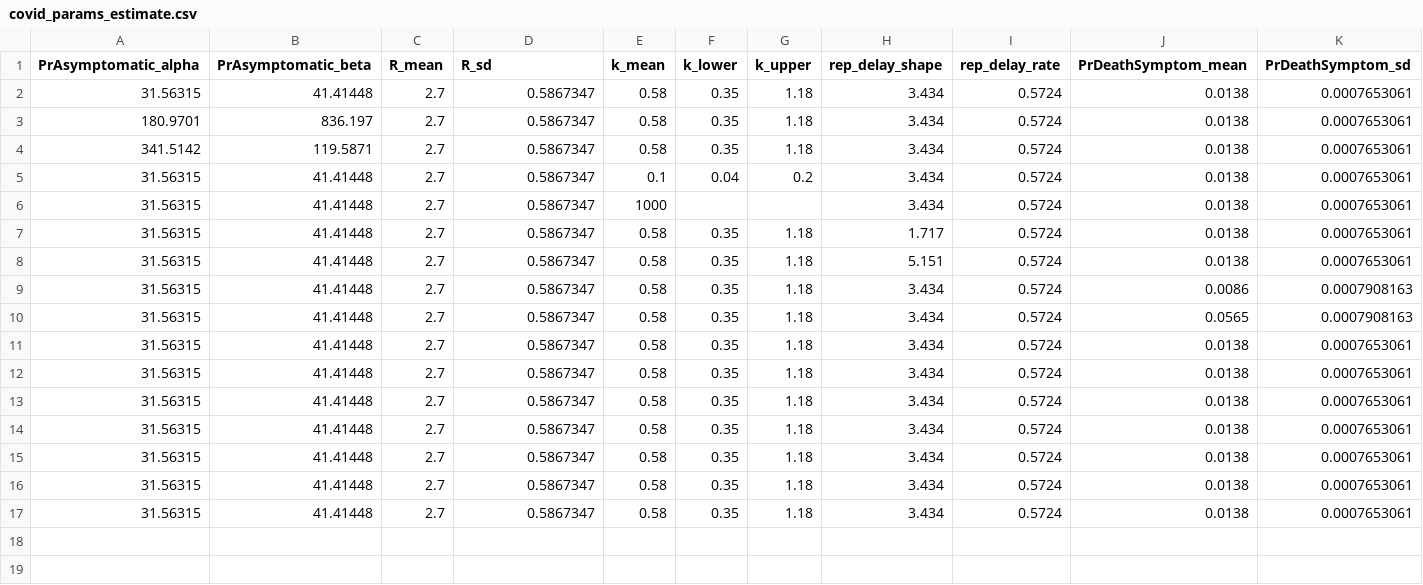
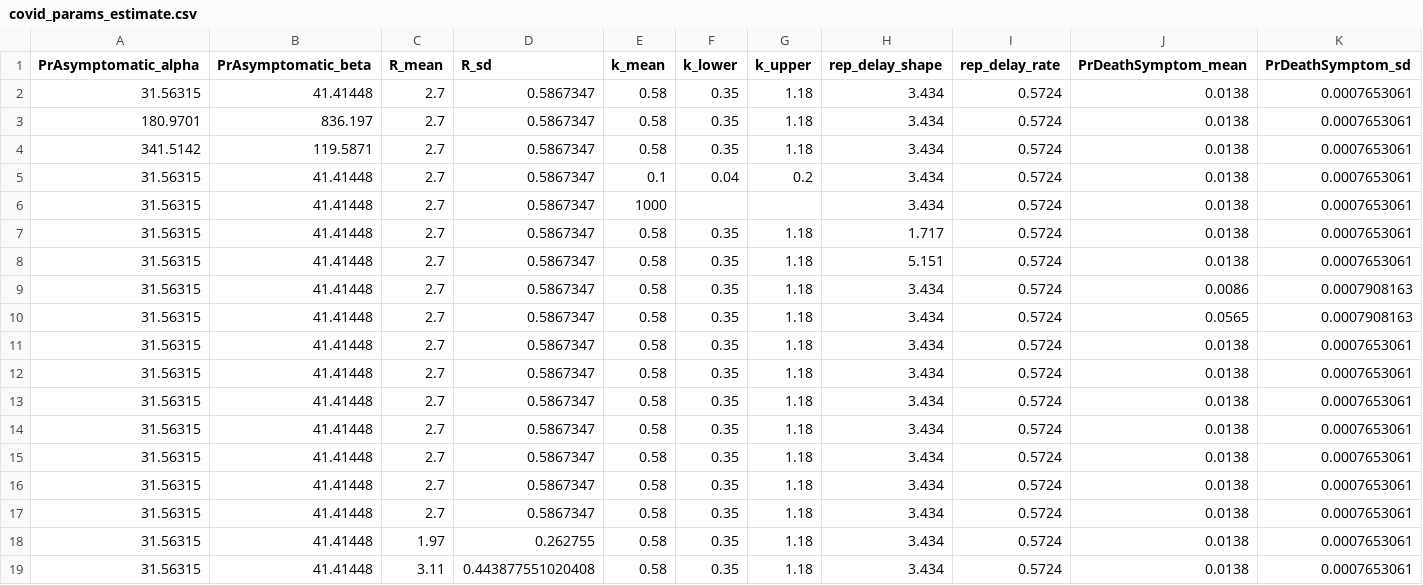
Before and after one commit to TAlexPerkins/sarscov2_unobserved, a CSV file: data/sensitivity/covid_params_estimate.csv, drawn as a sheet; only a part is shown; rows hold the shown columns only; the diff names each change by its address in the sheet, - before the commit and + after, or states it on an @@ line.

Commit message:
Updated params file for sensitivity

```diff
--- a/data/sensitivity/covid_params_estimate.csv
+++ b/data/sensitivity/covid_params_estimate.csv
+row 18: 31.56315 | 41.41448 | 1.97 | 0.262755 | 0.58 | 0.35 | 1.18 | 3.434 | 0.5724 | 0.0138 | 0.0007653061
+row 19: 31.56315 | 41.41448 | 3.11 | 0.443877551020408 | 0.58 | 0.35 | 1.18 | 3.434 | 0.5724 | 0.0138 | 0.0007653061
```
Also changed, not shown: 1 other file.
